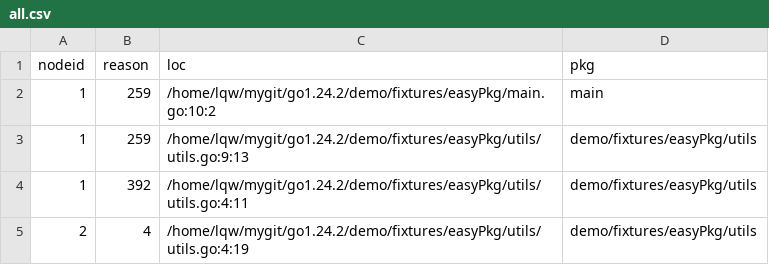
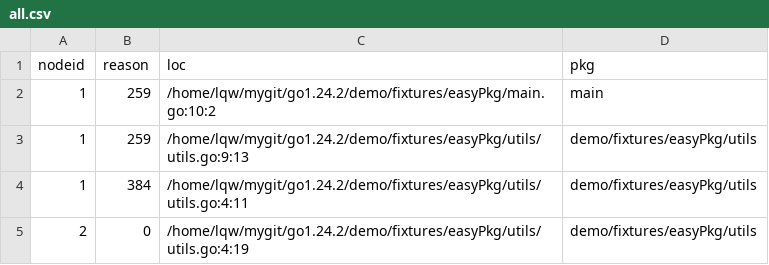
Before and after one commit to Lslightly/go, a CSV file: demo/stat_root/easyPkg/all.csv, drawn as a sheet.

```diff
--- a/demo/stat_root/easyPkg/all.csv
+++ b/demo/stat_root/easyPkg/all.csv
@@ -3,3 +3,3 @@ nodeid,reason,loc,pkg
 1,259,/home/lqw/mygit/go1.24.2/demo/fixtures/easyPkg/utils/utils.go:9:13,demo/fixtures/easyPkg/utils
-1,392,/home/lqw/mygit/go1.24.2/demo/fixtures/easyPkg/utils/utils.go:4:11,demo/fixtures/easyPkg/utils
-2,4,/home/lqw/mygit/go1.24.2/demo/fixtures/easyPkg/utils/utils.go:4:19,demo/fixtures/easyPkg/utils
+1,384,/home/lqw/mygit/go1.24.2/demo/fixtures/easyPkg/utils/utils.go:4:11,demo/fixtures/easyPkg/utils
+2,0,/home/lqw/mygit/go1.24.2/demo/fixtures/easyPkg/utils/utils.go:4:19,demo/fixtures/easyPkg/utils
```
Also changed, not shown: demo/stat_root/closure_go/all.csv, demo/stat_root/go_interprocedural/all.csv, 8 other files.
